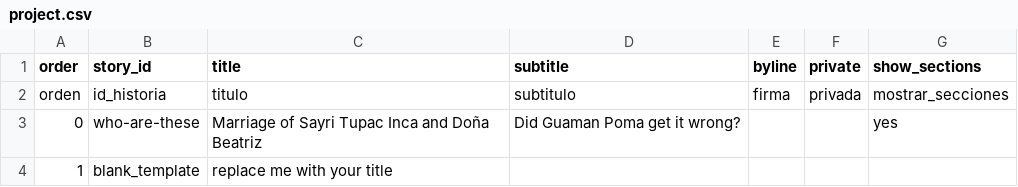
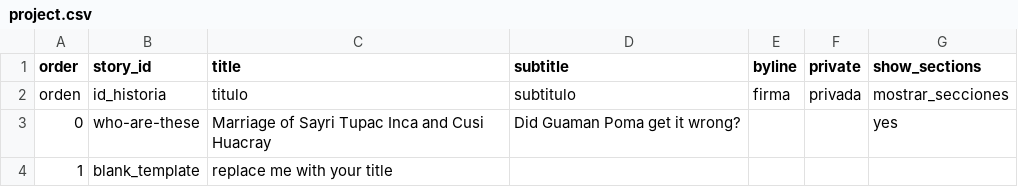
Before and after one commit to 140maeve/gumanpoma, a CSV file: telar-content/spreadsheets/project.csv, drawn as a sheet.

```diff
--- a/telar-content/spreadsheets/project.csv
+++ b/telar-content/spreadsheets/project.csv
@@ -2,3 +2,3 @@ order,story_id,title,subtitle,byline,private,show_sections
 orden,id_historia,titulo,subtitulo,firma,privada,mostrar_secciones
-0,who-are-these,Marriage of Sayri Tupac Inca and Doña Beatriz,Did Guaman Poma get it wrong?,,,yes
+0,who-are-these,Marriage of Sayri Tupac Inca and Cusi Huacray,Did Guaman Poma get it wrong?,,,yes
 1,blank_template,replace me with your title,,,,
```
Also changed, not shown: telar-content/spreadsheets/objects.csv, telar-content/spreadsheets/who-are-these.csv.
